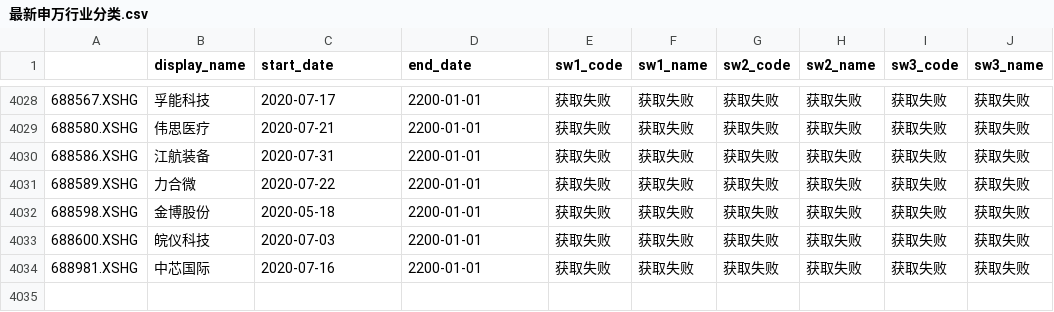
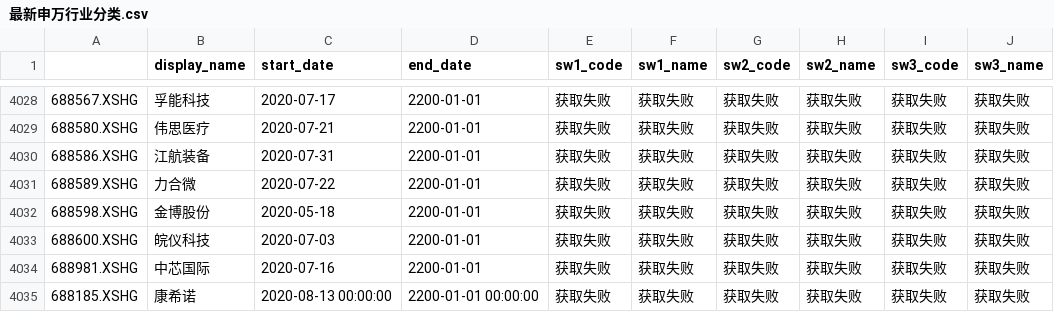
Before and after one commit to klq26/shenwan, a CSV file: server/最新申万行业分类.csv, drawn as a sheet; only a part is shown, gaps mark what is left out; the diff names each change by its address in the sheet, - before the commit and + after, or states it on an @@ line.

Commit message:
1. 完成申万行业估值接口（包含最新一日估值、最近3 5 10 年及永续估值百分位、对标三次历史大顶、历史大底的距离百分比等） 2. 申万行业估值接口缓存 6 小时 3. 本地行业分类库，支持增量更新，不用一有变化就全盘重写。 4. 单独保存了最新一日的估值 dataframe 到硬盘，支持申万历史走势数据，支持把 value 和 eval 都写入云端数据库 5. 把估值增量更新也做好了，同时那日线数据也支持增量更新。

```diff
--- a/server/最新申万行业分类.csv
+++ b/server/最新申万行业分类.csv
+row 4035: 688185.XSHG | 康希诺 | 2020-08-13 00:00:00 | 2200-01-01 00:00:00 | 获取失败 | 获取失败 | 获取失败 | 获取失败 | 获取失败 | 获取失败
```
Also changed, not shown: 10 other files.
